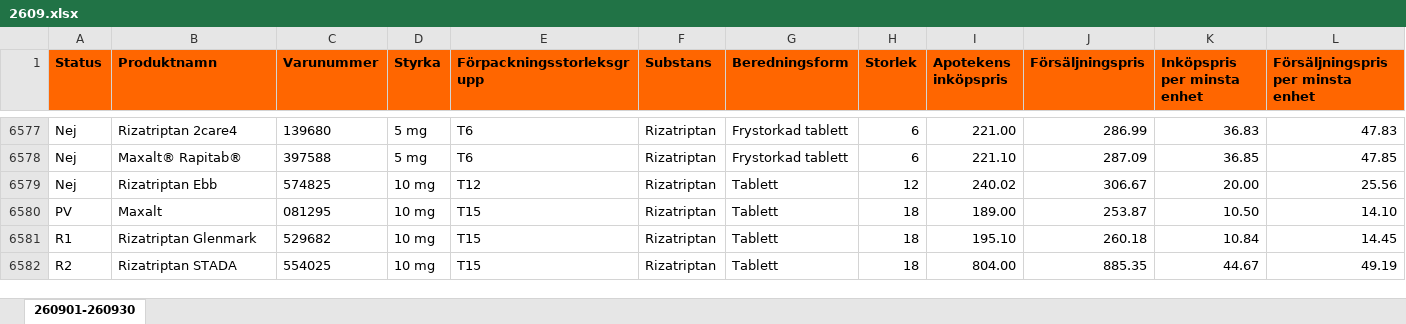
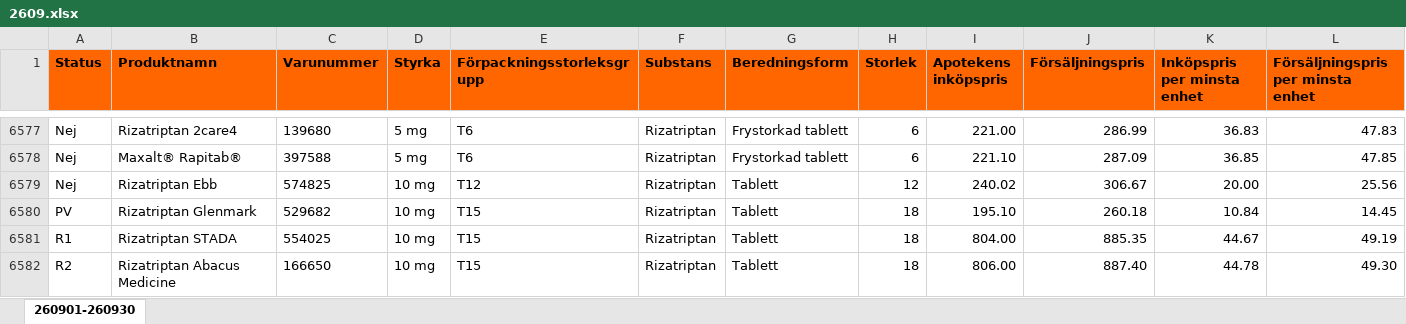
Before and after one commit to pontuscedrell/pillpris, an Excel workbook: data/2609.xlsx, sheet 260901-260930, drawn as a sheet; only a part is shown, gaps mark what is left out; values as stored, in another font and other column widths than the file's, no borders; conditional formats not drawn; removed rows and columns are numbered as before the commit, all else as after; rows hold the shown columns only; the diff covers the shown part only; the diff names each change by its address in the sheet, - before the commit and + after, or states it on an @@ line.

Commit message:
Automated TLV data update: 2026-09-17T19:30:47Z

```diff
--- a/data/2609.xlsx (sheet 260901-260930)
+++ b/data/2609.xlsx (sheet 260901-260930)
-row 6580: PV | Maxalt | 081295 | 10 mg | T15 | Rizatriptan | Tablett | 18 | 189.00 | 253.87 | 10.50 | 14.10
-A6580 (Status): R1
+A6580 (Status): PV
-A6581 (Status): R2
+A6581 (Status): R1
+row 6582: R2 | Rizatriptan Abacus Medicine | 166650 | 10 mg | T15 | Rizatriptan | Tablett | 18 | 806.00 | 887.40 | 44.78 | 49.30
```
Also changed, not shown: 3 added rows, 3 removed rows and 6 edited cells elsewhere in this sheet, data/2610.xlsx, 2 other files.
